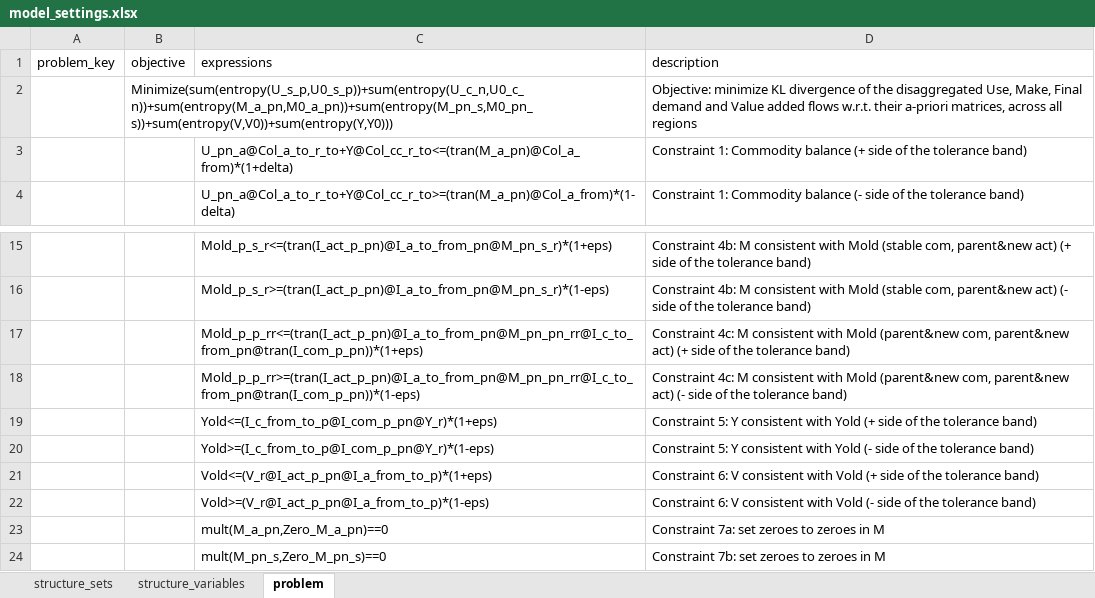
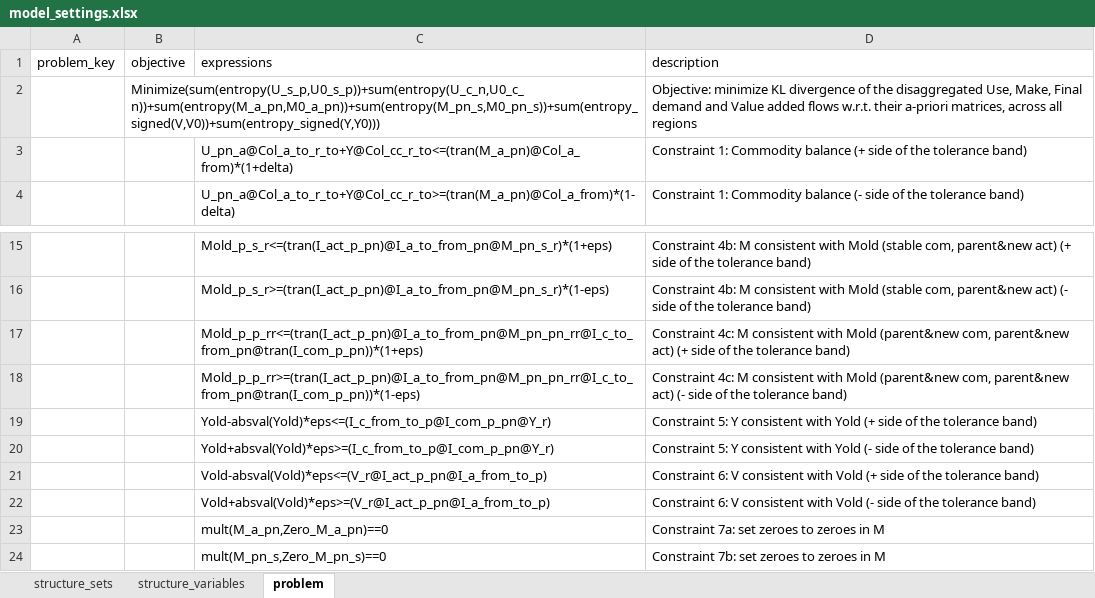
Before and after one commit to it-is-me-mario/MARIO, an Excel workbook: mario/ops/cvxlab_models/Split_sut/model_settings.xlsx, sheet problem, drawn as a sheet; only a part is shown, gaps mark what is left out; values as stored, in another font and other column widths than the file's, no borders; the diff names each change by its address in the sheet, - before the commit and + after, or states it on an @@ line.

```diff
--- a/mario/ops/cvxlab_models/Split_sut/model_settings.xlsx (sheet problem)
+++ b/mario/ops/cvxlab_models/Split_sut/model_settings.xlsx (sheet problem)
-B2 (objective): Minimize(sum(entropy(U_s_p,U0_s_p))+sum(entropy(U_c_n,U0_c_n))+sum(entropy(M_a_pn,M0_a_pn))+sum(entropy(M_pn_s,M0_pn_s))+sum(entropy(V,V0))+sum(entropy(Y,Y0)))
+B2 (objective): Minimize(sum(entropy(U_s_p,U0_s_p))+sum(entropy(U_c_n,U0_c_n))+sum(entropy(M_a_pn,M0_a_pn))+sum(entropy(M_pn_s,M0_pn_s))+sum(entropy_signed(V,V0))+sum(entropy_signed(Y,Y0)))
-C19 (expressions): Yold<=(I_c_from_to_p@I_com_p_pn@Y_r)*(1+eps)
+C19 (expressions): Yold-absval(Yold)*eps<=(I_c_from_to_p@I_com_p_pn@Y_r)
-C20 (expressions): Yold>=(I_c_from_to_p@I_com_p_pn@Y_r)*(1-eps)
+C20 (expressions): Yold+absval(Yold)*eps>=(I_c_from_to_p@I_com_p_pn@Y_r)
-C21 (expressions): Vold<=(V_r@I_act_p_pn@I_a_from_to_p)*(1+eps)
+C21 (expressions): Vold-absval(Vold)*eps<=(V_r@I_act_p_pn@I_a_from_to_p)
-C22 (expressions): Vold>=(V_r@I_act_p_pn@I_a_from_to_p)*(1-eps)
+C22 (expressions): Vold+absval(Vold)*eps>=(V_r@I_act_p_pn@I_a_from_to_p)
```
Also changed, not shown: mario/ops/cvxlab_models/Split_sectors/model_settings.xlsx, mario/ops/cvxlab_models/Split_sut_act/model_settings.xlsx, 8 other files.
